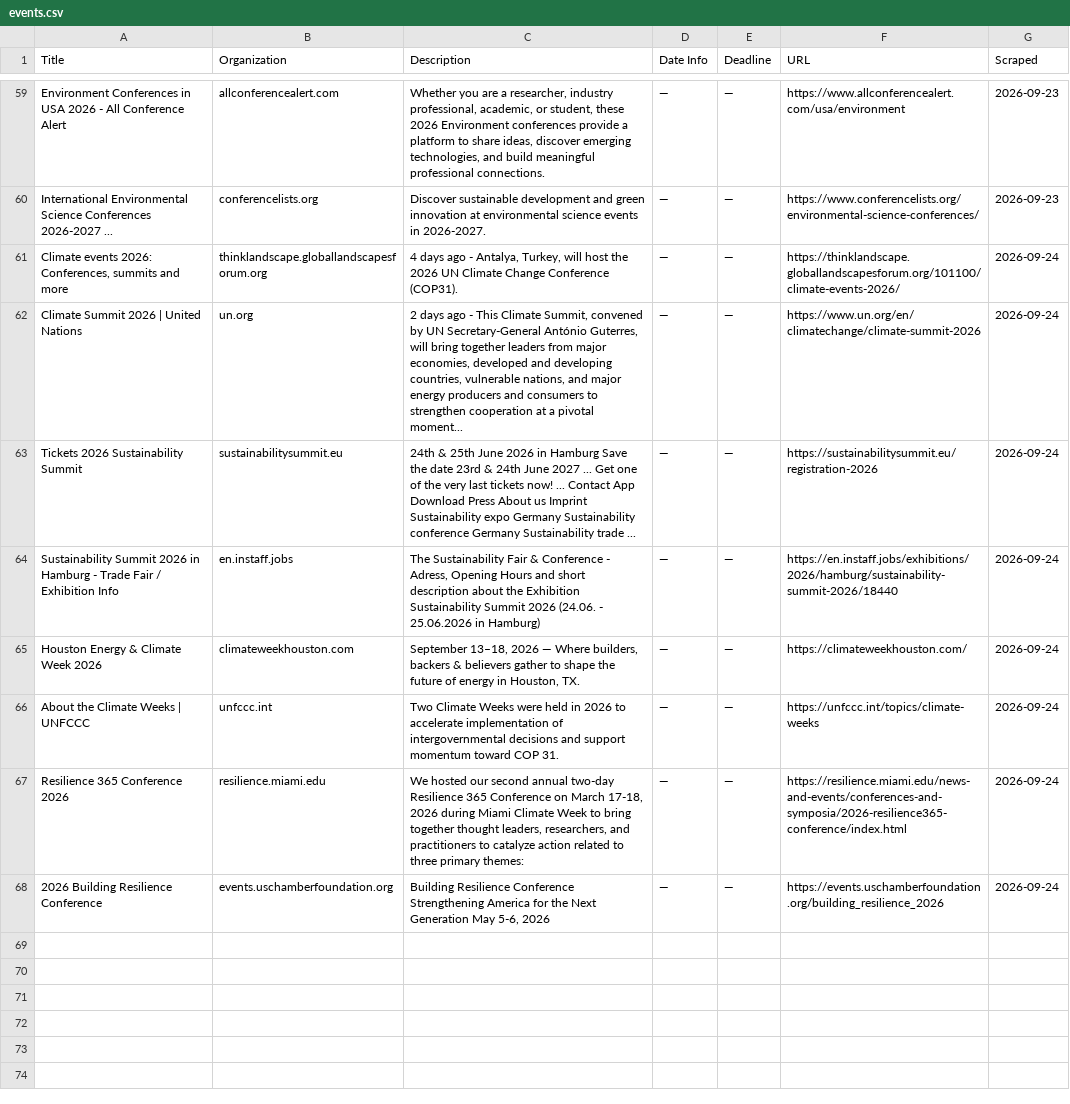
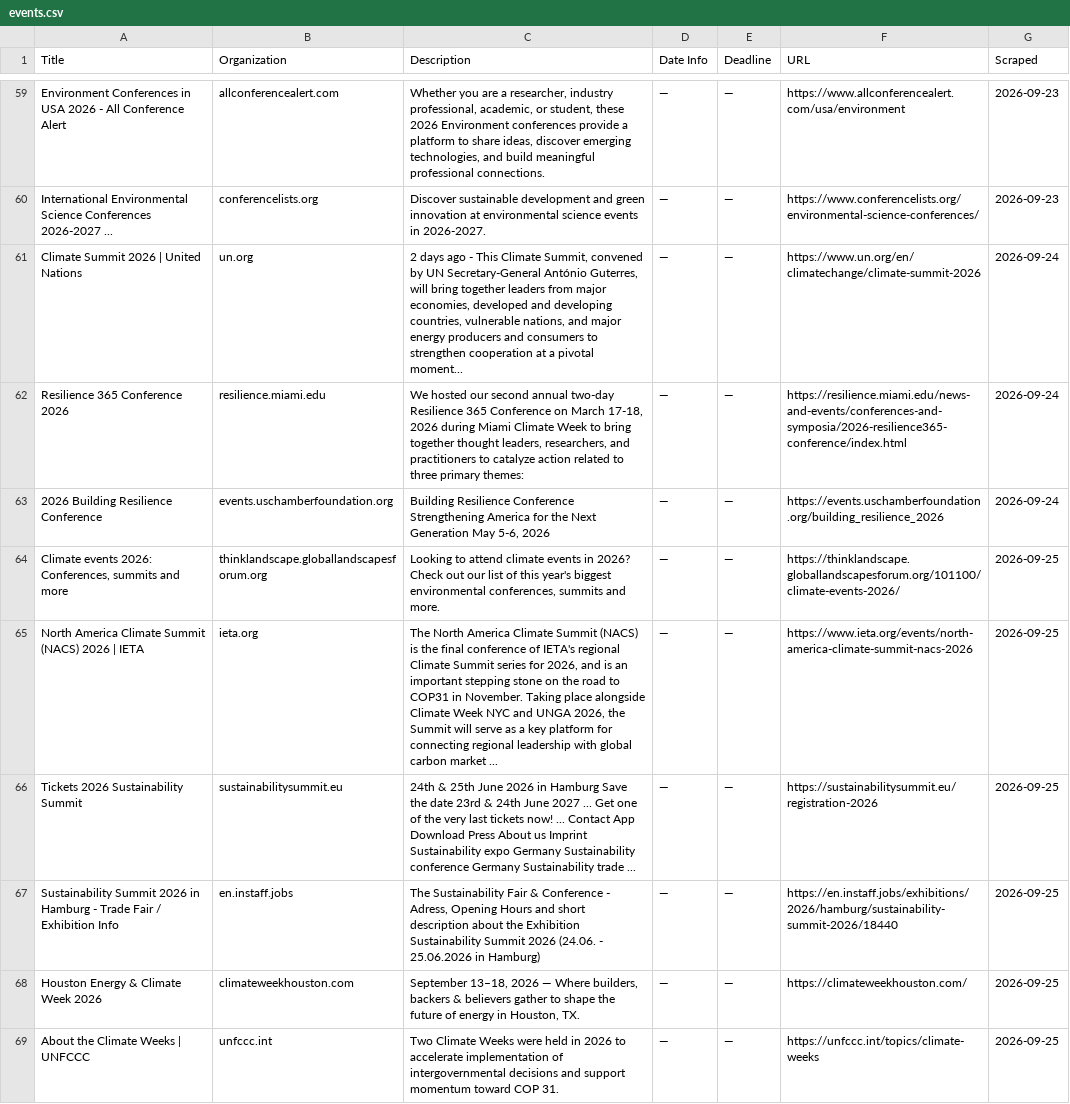
Before and after one commit to columbia-consulting/climate-cardinals-newsletter, a CSV file: weekly_data/events.csv, drawn as a sheet; only a part is shown, gaps mark what is left out; removed rows and columns are numbered as before the commit, all else as after; the diff names each change by its address in the sheet, - before the commit and + after, or states it on an @@ line.

```diff
--- a/weekly_data/events.csv
+++ b/weekly_data/events.csv
-row 61: Climate events 2026: Conferences, summits and more | thinklandscape.globallandscapesforum.org | 4 days ago - Antalya, Turkey, will host the 2026 UN Climate Change Conference (COP31). | — | — | https://thinklandscape.globallandscapesforum.org/101100/climate-events-2026/ | 2026-09-24
-row 63: Tickets 2026 Sustainability Summit | sustainabilitysummit.eu | 24th & 25th June 2026 in Hamburg Save the date 23rd & 24th June 2027 ... Get one of the very last tickets now! ... Contact App Download Press About us Imprint Sustainability expo Germany Sustainability conference Germany Sustainability trade ... | — | — | https://sustainabilitysummit.eu/registration-2026 | 2026-09-24
-row 64: Sustainability Summit 2026 in Hamburg - Trade Fair / Exhibition Info | en.instaff.jobs | The Sustainability Fair & Conference - Adress, Opening Hours and short description about the Exhibition Sustainability Summit 2026 (24.06. - 25.06.2026 in Hamburg) | — | — | https://en.instaff.jobs/exhibitions/2026/hamburg/sustainability-summit-2026/18440 | 2026-09-24
-row 65: Houston Energy & Climate Week 2026 | climateweekhouston.com | September 13–18, 2026 — Where builders, backers & believers gather to shape the future of energy in Houston, TX. | — | — | https://climateweekhouston.com/ | 2026-09-24
-row 66: About the Climate Weeks | UNFCCC | unfccc.int | Two Climate Weeks were held in 2026 to accelerate implementation of intergovernmental decisions and support momentum toward COP 31. | — | — | https://unfccc.int/topics/climate-weeks | 2026-09-24
+row 64: Climate events 2026: Conferences, summits and more | thinklandscape.globallandscapesforum.org | Looking to attend climate events in 2026? Check out our list of this year's biggest environmental conferences, summits and more. | — | — | https://thinklandscape.globallandscapesforum.org/101100/climate-events-2026/ | 2026-09-25
+row 65: North America Climate Summit (NACS) 2026 | IETA | ieta.org | The North America Climate Summit (NACS) is the final conference of IETA's regional Climate Summit series for 2026, and is an important stepping stone on the road to COP31 in November. Taking place alongside Climate Week NYC and UNGA 2026, the Summit will serve as a key platform for connecting regional leadership with global carbon market ... | — | — | https://www.ieta.org/events/north-america-climate-summit-nacs-2026 | 2026-09-25
+row 66: Tickets 2026 Sustainability Summit | sustainabilitysummit.eu | 24th & 25th June 2026 in Hamburg Save the date 23rd & 24th June 2027 ... Get one of the very last tickets now! ... Contact App Download Press About us Imprint Sustainability expo Germany Sustainability conference Germany Sustainability trade ... | — | — | https://sustainabilitysummit.eu/registration-2026 | 2026-09-25
+row 67: Sustainability Summit 2026 in Hamburg - Trade Fair / Exhibition Info | en.instaff.jobs | The Sustainability Fair & Conference - Adress, Opening Hours and short description about the Exhibition Sustainability Summit 2026 (24.06. - 25.06.2026 in Hamburg) | — | — | https://en.instaff.jobs/exhibitions/2026/hamburg/sustainability-summit-2026/18440 | 2026-09-25
+row 68: Houston Energy & Climate Week 2026 | climateweekhouston.com | September 13–18, 2026 — Where builders, backers & believers gather to shape the future of energy in Houston, TX. | — | — | https://climateweekhouston.com/ | 2026-09-25
+row 69: About the Climate Weeks | UNFCCC | unfccc.int | Two Climate Weeks were held in 2026 to accelerate implementation of intergovernmental decisions and support momentum toward COP 31. | — | — | https://unfccc.int/topics/climate-weeks | 2026-09-25
```
Also changed, not shown: weekly_data/grants.csv, 1 other file.
